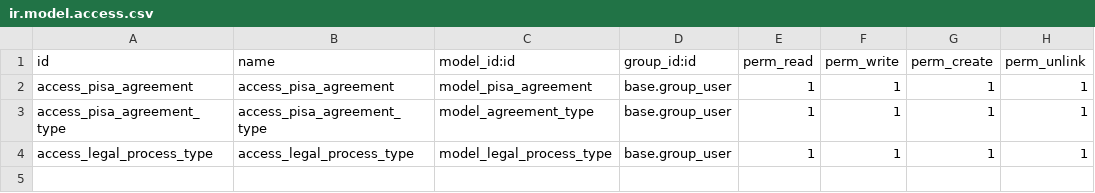
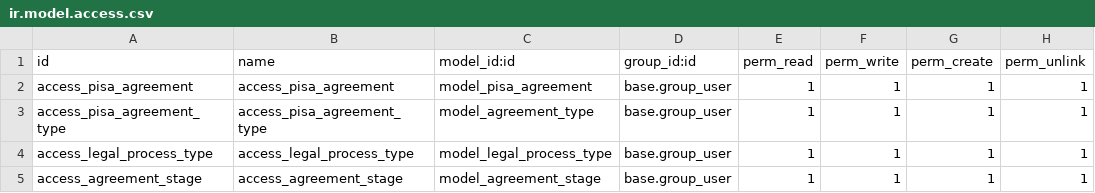
Before and after one commit to penguin-group/testing-project, a CSV file: pisa_agreement_management/security/ir.model.access.csv, drawn as a sheet.

Commit message:
feat(OP-872): kanban view sorting depends on agreement stage
- I removed the stage field from pisa.agreement and created stage_id
instead. If the columns of a kanban depend on a Selection field, we can't
arrange the columns in non-alphabetical order. Having the stages
as a related field allows for more flexibility and we can move the kanban
columns freely.

```diff
--- a/pisa_agreement_management/security/ir.model.access.csv
+++ b/pisa_agreement_management/security/ir.model.access.csv
@@ -4 +4,2 @@ access_pisa_agreement_type,access_pisa_agreement_type,model_agreement_type,base.
 access_legal_process_type,access_legal_process_type,model_legal_process_type,base.group_user,1,1,1,1
+access_agreement_stage,access_agreement_stage,model_agreement_stage,base.group_user,1,1,1,1
```
Also changed, not shown: 7 other files.
